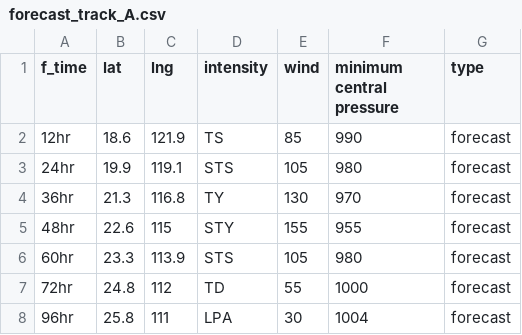
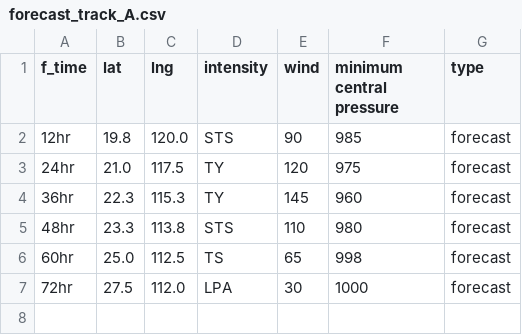
Before and after one commit to zax41006-bot/GHMWS-TC-GIS, a CSV file: forecast_track_A.csv, drawn as a sheet.

Commit message:
Update forecast_track_A.csv

```diff
--- a/forecast_track_A.csv
+++ b/forecast_track_A.csv
@@ -1,8 +1,7 @@
 f_time,lat,lng,intensity,wind,minimum central pressure,type
-12hr,18.6,121.9,TS,85,990,forecast
-24hr,19.9,119.1,STS,105,980,forecast
-36hr,21.3,116.8,TY,130,970,forecast
-48hr,22.6,115,STY,155,955,forecast
-60hr,23.3,113.9,STS,105,980,forecast
-72hr,24.8,112,TD,55,1000,forecast
-96hr,25.8,111,LPA,30,1004,forecast
+12hr,19.8,120.0,STS,90,985,forecast
+24hr,21.0,117.5,TY,120,975,forecast
+36hr,22.3,115.3,TY,145,960,forecast
+48hr,23.3,113.8,STS,110,980,forecast
+60hr,25.0,112.5,TS,65,998,forecast
+72hr,27.5,112.0,LPA,30,1000,forecast
```
